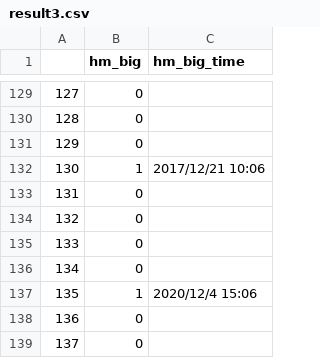
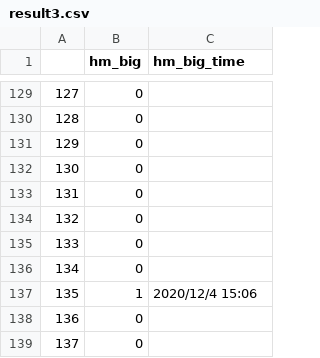
Before and after one commit to MomoCyann/math_model_revice, a CSV file: q1/result3.csv, drawn as a sheet; only a part is shown, gaps mark what is left out.

```diff
--- a/q1/result3.csv
+++ b/q1/result3.csv
@@ -131,3 +131,3 @@
 129,0,
-130,1,2017/12/21 10:06
+130,0,
 131,0,
```
Also changed, not shown: data/表1-患者列表及临床信息.csv.
